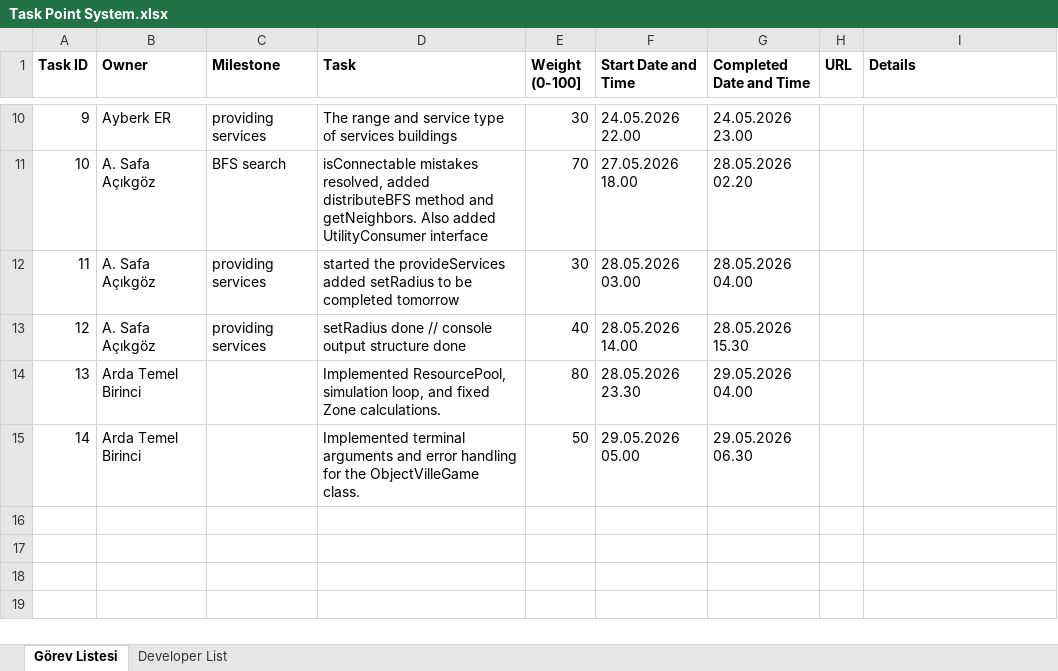
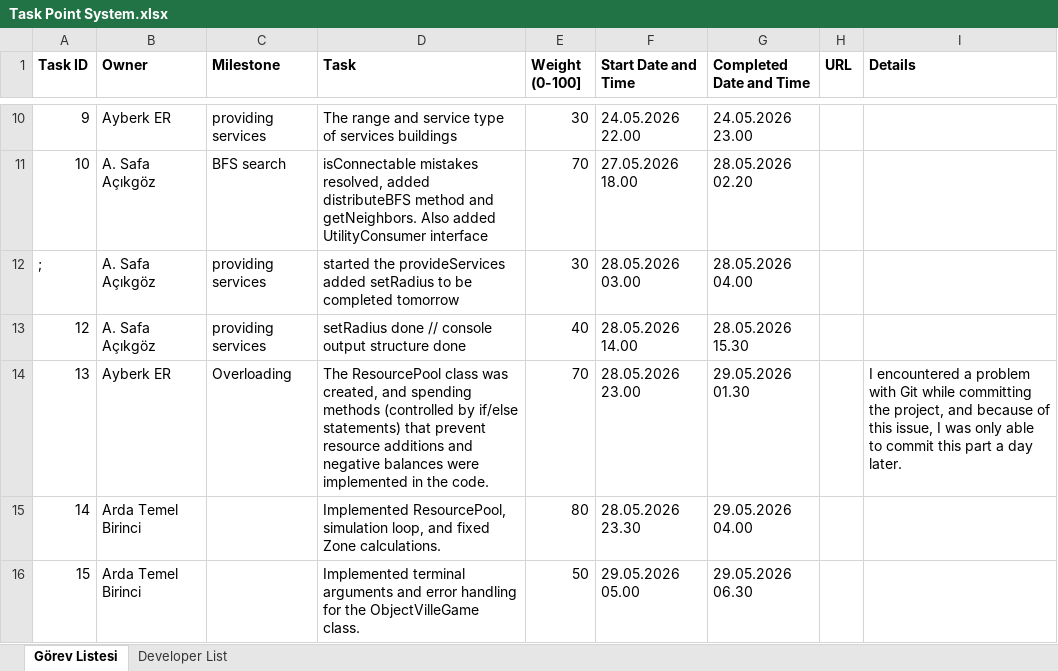
Before and after one commit to safeapricot/se116-project, an Excel workbook: Task Point System.xlsx, sheet Görev Listesi, drawn as a sheet; only a part is shown, gaps mark what is left out; values as stored, in another font and other column widths than the file's, no borders; the diff names each change by its address in the sheet, - before the commit and + after, or states it on an @@ line.

Commit message:
resource pool implemented

```diff
--- a/Task Point System.xlsx (sheet Görev Listesi)
+++ b/Task Point System.xlsx (sheet Görev Listesi)
-A12 (Task ID): 11
+A12 (Task ID): ;
-B14 (Owner): Arda Temel Birinci
+B14 (Owner): Ayberk ER
-C14 (Milestone): (empty)
+C14 (Milestone): Overloading
-D14 (Task): Implemented ResourcePool, simulation loop, and fixed Zone calculations.
+D14 (Task): The ResourcePool class was created, and spending methods (controlled by if/else statements) that prevent resource additions and negative balances were implemented in the code.
-E14 (Weight (0-100]): 80
+E14 (Weight (0-100]): 70
-F14 (Start Date and Time): 28.05.2026 23.30
+F14 (Start Date and Time): 28.05.2026 23.00
-G14 (Completed Date and Time): 29.05.2026 04.00
+G14 (Completed Date and Time): 29.05.2026 01.30
-I14 (Details): (empty)
+I14 (Details): I encountered a problem with Git while committing the project, and because of this issue, I was only able to commit this part a day later.
-D15 (Task): Implemented terminal arguments and error handling for the ObjectVilleGame class.
+D15 (Task): Implemented ResourcePool, simulation loop, and fixed Zone calculations.
-E15 (Weight (0-100]): 50
+E15 (Weight (0-100]): 80
-F15 (Start Date and Time): 29.05.2026 05.00
+F15 (Start Date and Time): 28.05.2026 23.30
-G15 (Completed Date and Time): 29.05.2026 06.30
+G15 (Completed Date and Time): 29.05.2026 04.00
+row 16: 15 | Arda Temel Birinci |  | Implemented terminal arguments and error handling for the ObjectVilleGame class. | 50 | 29.05.2026 05.00 | 29.05.2026 06.30
```
Also changed, not shown: 1 other file.
